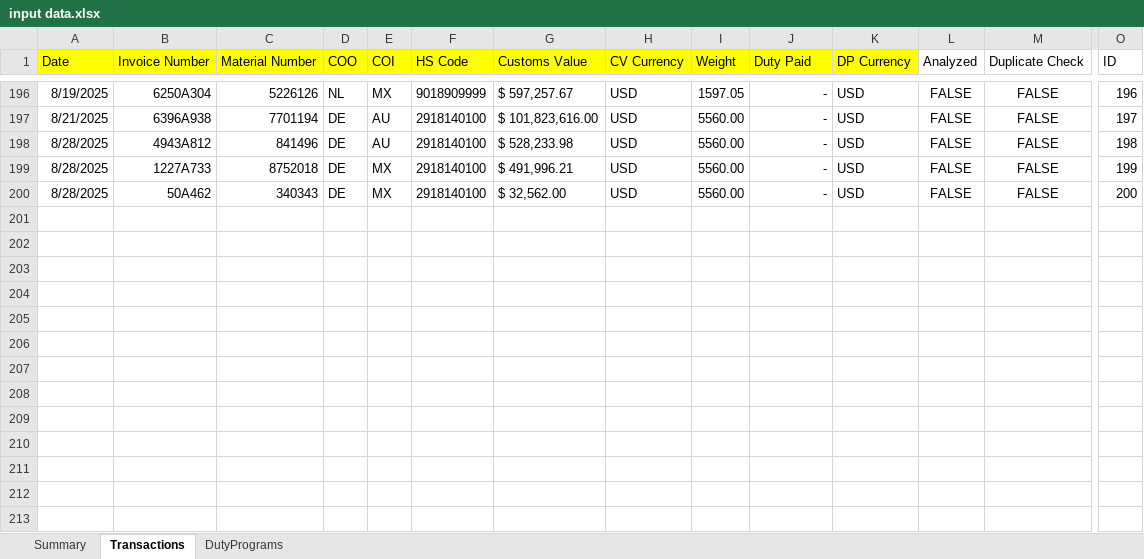
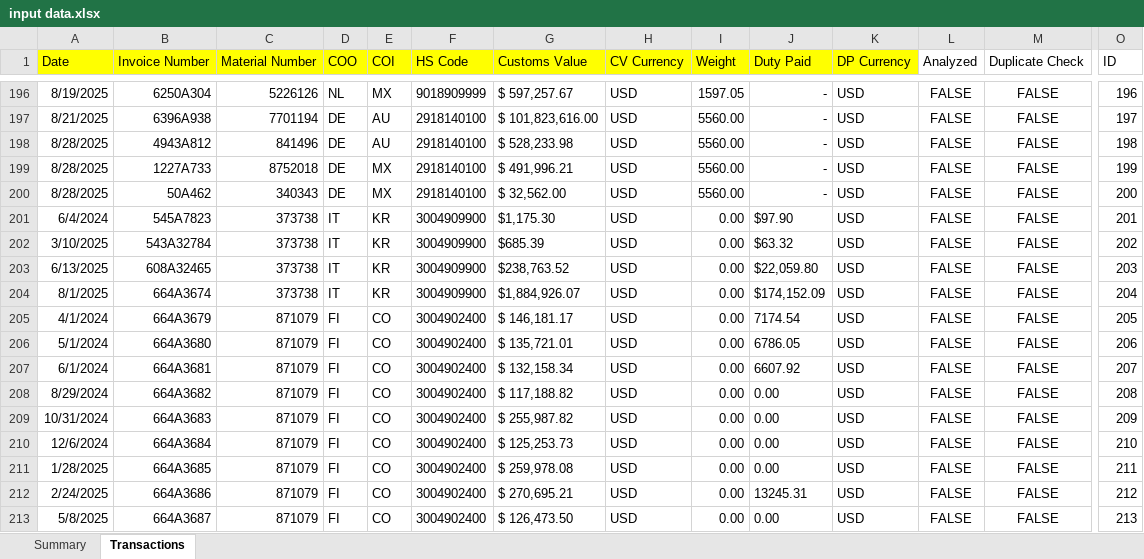
Before and after one commit to ArnauPerezM/Duty-Cockpit-2.0, an Excel workbook: input data.xlsx, sheet Transactions, drawn as a sheet; only a part is shown, gaps mark what is left out; values as stored, in another font and other column widths than the file's, no borders; conditional formats and table styles not drawn; rows hold the shown columns only; the diff names each change by its address in the sheet, - before the commit and + after, or states it on an @@ line.

```diff
--- a/input data.xlsx (sheet Transactions)
+++ b/input data.xlsx (sheet Transactions)
-sheet tab: DutyPrograms
+row 201: 6/4/2024 | 545A7823 | 373738 | IT | KR | 3004909900 | $1,175.30 | USD | 0.00 | $97.90 | USD | FALSE | FALSE | 201
+row 202: 3/10/2025 | 543A32784 | 373738 | IT | KR | 3004909900 | $685.39 | USD | 0.00 | $63.32 | USD | FALSE | FALSE | 202
+row 203: 6/13/2025 | 608A32465 | 373738 | IT | KR | 3004909900 | $238,763.52 | USD | 0.00 | $22,059.80 | USD | FALSE | FALSE | 203
+row 204: 8/1/2025 | 664A3674 | 373738 | IT | KR | 3004909900 | $1,884,926.07 | USD | 0.00 | $174,152.09 | USD | FALSE | FALSE | 204
+row 205: 4/1/2024 | 664A3679 | 871079 | FI | CO | 3004902400 | $ 146,181.17 | USD | 0.00 | 7174.54 | USD | FALSE | FALSE | 205
+row 206: 5/1/2024 | 664A3680 | 871079 | FI | CO | 3004902400 | $ 135,721.01 | USD | 0.00 | 6786.05 | USD | FALSE | FALSE | 206
+row 207: 6/1/2024 | 664A3681 | 871079 | FI | CO | 3004902400 | $ 132,158.34 | USD | 0.00 | 6607.92 | USD | FALSE | FALSE | 207
+row 208: 8/29/2024 | 664A3682 | 871079 | FI | CO | 3004902400 | $ 117,188.82 | USD | 0.00 | 0.00 | USD | FALSE | FALSE | 208
+row 209: 10/31/2024 | 664A3683 | 871079 | FI | CO | 3004902400 | $ 255,987.82 | USD | 0.00 | 0.00 | USD | FALSE | FALSE | 209
+row 210: 12/6/2024 | 664A3684 | 871079 | FI | CO | 3004902400 | $ 125,253.73 | USD | 0.00 | 0.00 | USD | FALSE | FALSE | 210
+row 211: 1/28/2025 | 664A3685 | 871079 | FI | CO | 3004902400 | $ 259,978.08 | USD | 0.00 | 0.00 | USD | FALSE | FALSE | 211
+row 212: 2/24/2025 | 664A3686 | 871079 | FI | CO | 3004902400 | $ 270,695.21 | USD | 0.00 | 13245.31 | USD | FALSE | FALSE | 212
+row 213: 5/8/2025 | 664A3687 | 871079 | FI | CO | 3004902400 | $ 126,473.50 | USD | 0.00 | 0.00 | USD | FALSE | FALSE | 213
```
Also changed, not shown: 17 other files.
